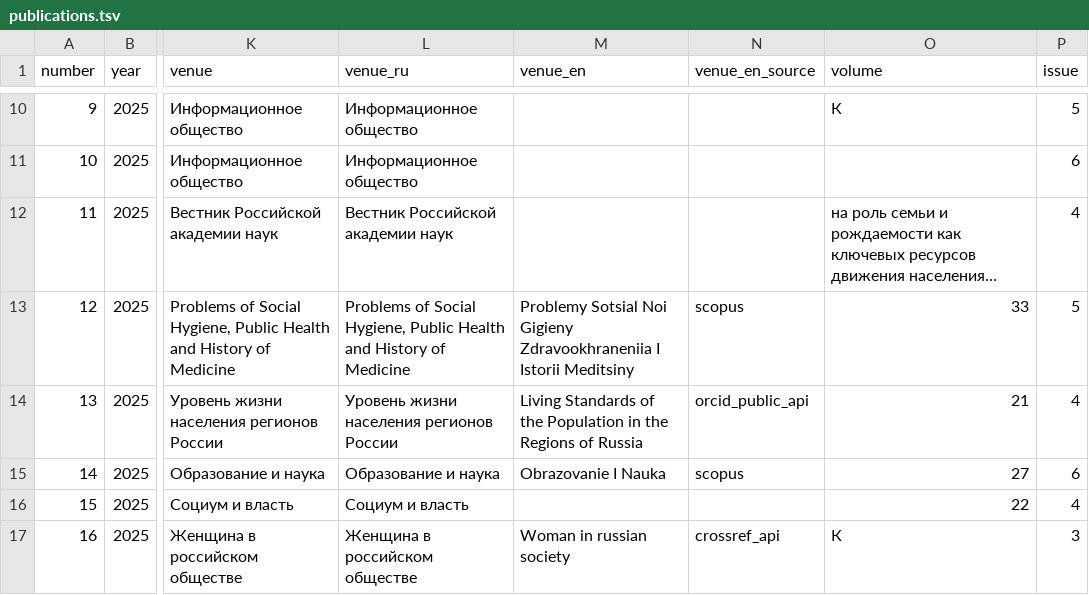
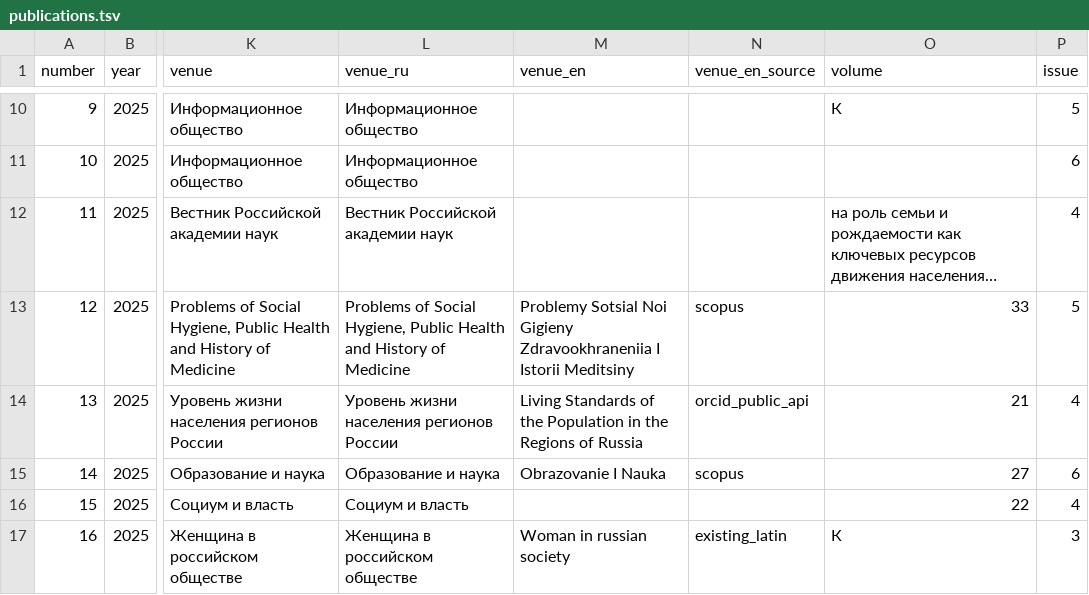
Before and after one commit to Arseniy24RUS/personal-website, a TSV file: data/public/publications.tsv, drawn as a sheet; only a part is shown, gaps mark what is left out; long unchanged cells end in …; the diff covers the shown part only; the diff names each change by its address in the sheet, - before the commit and + after, or states it on an @@ line.

```diff
--- a/data/public/publications.tsv
+++ b/data/public/publications.tsv
-N17 (venue_en_source): crossref_api
+N17 (venue_en_source): existing_latin
```
Also changed, not shown: 6 edited cells elsewhere in this file, 40 other files.
